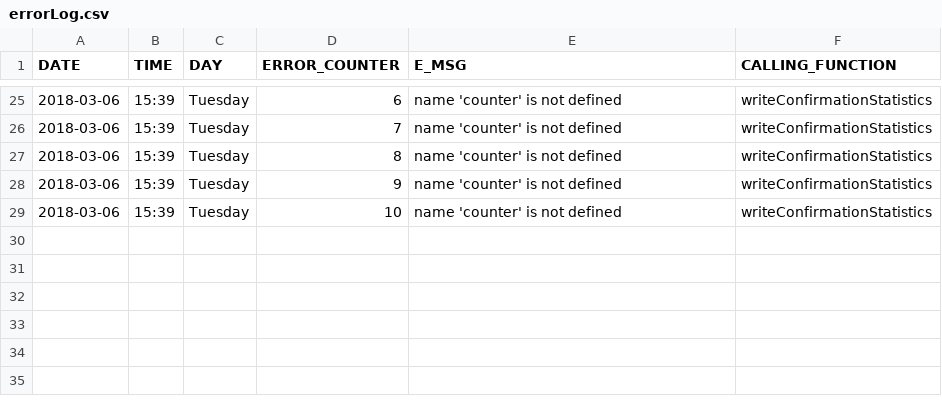
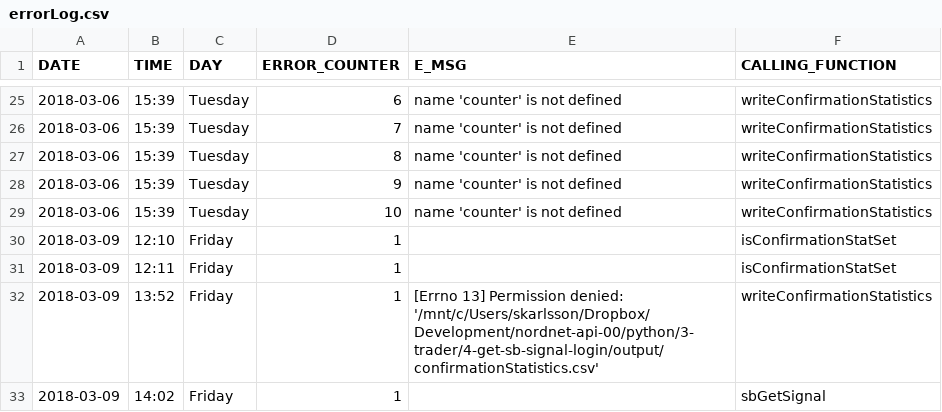
Before and after one commit to sika/3-trader, a CSV file: 4-get-sb-signal-login/errorlog/errorLog.csv, drawn as a sheet; only a part is shown, gaps mark what is left out.

Commit message:
changed sbGetSignal for confirmation and removed one of the isPriceWithin

```diff
--- a/4-get-sb-signal-login/errorlog/errorLog.csv
+++ b/4-get-sb-signal-login/errorlog/errorLog.csv
@@ -31 +31,5 @@ DATE;TIME;DAY;ERROR_COUNTER;E_MSG;CALLING_FUNCTION
 2018-03-06;15:39;Tuesday;10;name 'counter' is not defined;writeConfirmationStatistics
+2018-03-09;12:10;Friday;1;;isConfirmationStatSet
+2018-03-09;12:11;Friday;1;;isConfirmationStatSet
+2018-03-09;13:52;Friday;1;[Errno 13] Permission denied: '/mnt/c/Users/skarlsson/Dropbox/Development/nordnet-api-00/python/3-trader/4-get-sb-signal-login/output/confirmationStatistics.csv';writeConfirmationStatistics
+2018-03-09;14:02;Friday;1;;sbGetSignal
```
Also changed, not shown: 2 other files.
